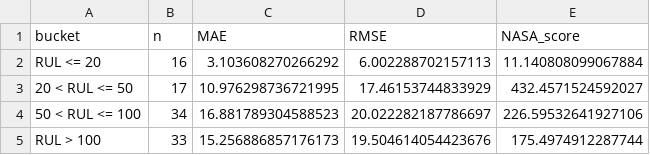
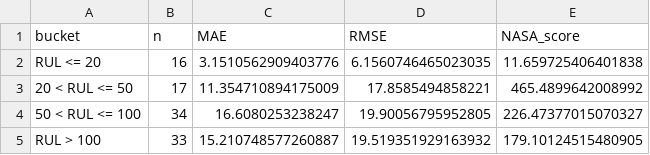
Before and after one commit to itsAmbika/Predictive-Maintenance-Aircraft-Turbofan-Engines-, a CSV file: reports/error_by_rul_bin_FD001.csv, drawn as a sheet.

```diff
--- a/reports/error_by_rul_bin_FD001.csv
+++ b/reports/error_by_rul_bin_FD001.csv
@@ -1,5 +1,5 @@
 bucket,n,MAE,RMSE,NASA_score
-RUL <= 20,16,3.103608270266292,6.002288702157113,11.140808099067884
-20 < RUL <= 50,17,10.976298736721995,17.46153744833929,432.4571524592027
-50 < RUL <= 100,34,16.881789304588523,20.022282187786697,226.59532641927106
-RUL > 100,33,15.256886857176173,19.504614054423676,175.4974912287744
+RUL <= 20,16,3.1510562909403776,6.1560746465023035,11.659725406401838
+20 < RUL <= 50,17,11.354710894175009,17.8585494858221,465.4899642008992
+50 < RUL <= 100,34,16.6080253238247,19.90056795952805,226.47377015070327
+RUL > 100,33,15.210748577260887,19.519351929163932,179.10124515480905
```
Also changed, not shown: reports/model_leaderboard.csv, 9 other files.
